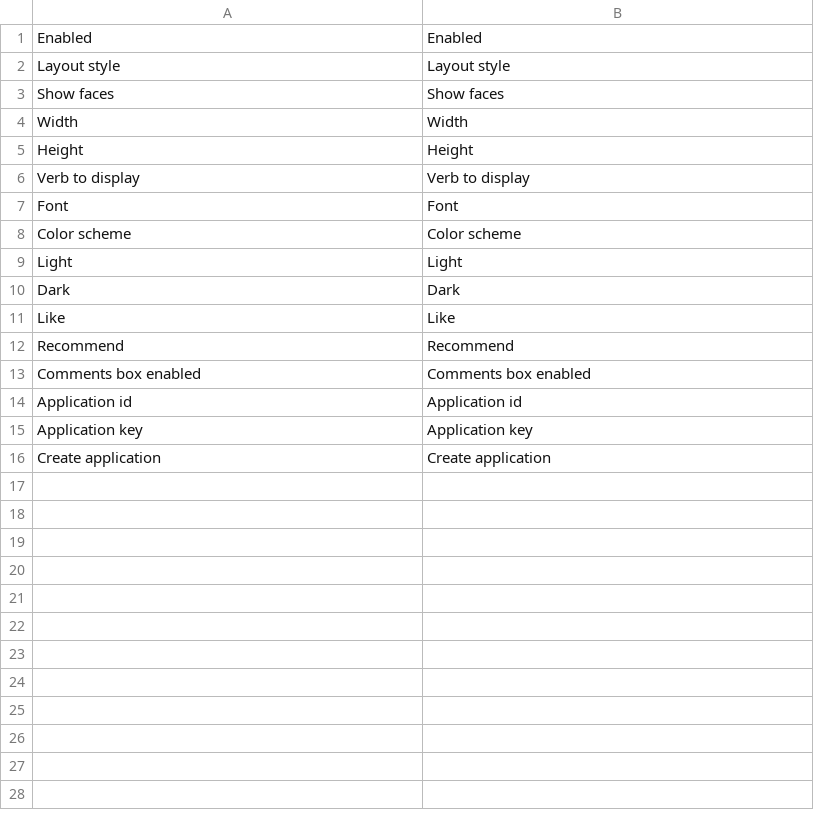
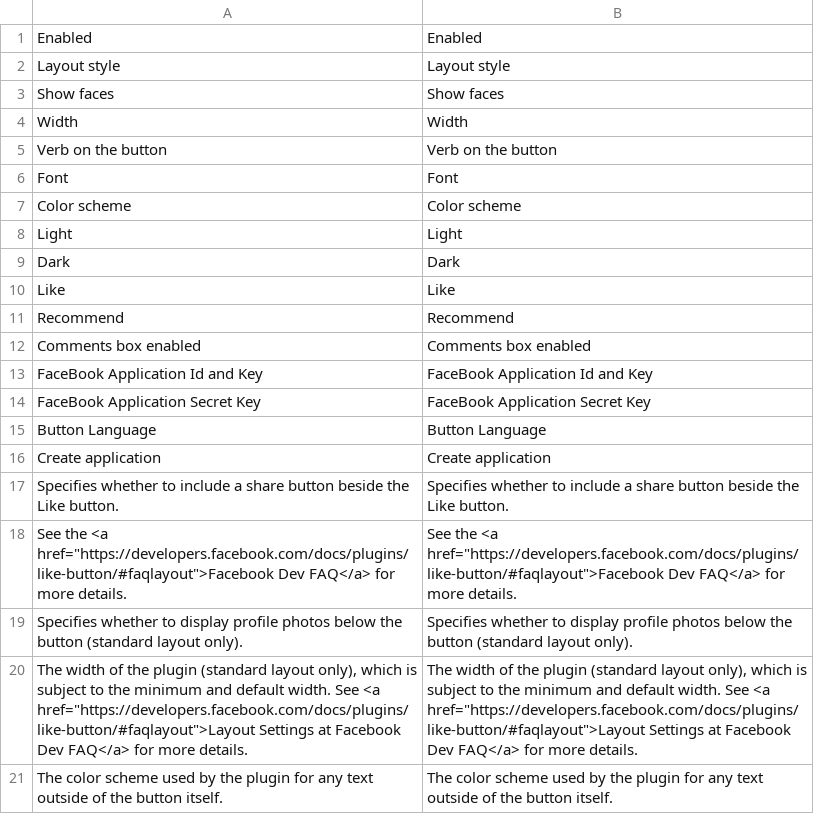
Before and after one commit to tmhub/facebooklb, a CSV file: app/locale/en_US/TM_FacebookLB.csv, drawn as a sheet; removed rows and columns are numbered as before the commit, all else as after; the diff names each change by its address in the sheet, - before the commit and + after, or states it on an @@ line.

```diff
--- a/app/locale/en_US/TM_FacebookLB.csv
+++ b/app/locale/en_US/TM_FacebookLB.csv
-row 5: Height | Height
-row 6: Verb to display | Verb to display
+row 5: Verb on the button | Verb on the button
-row 14: Application id | Application id
-row 15: Application key | Application key
+row 13: FaceBook Application Id and Key | FaceBook Application Id and Key
+row 14: FaceBook Application Secret Key | FaceBook Application Secret Key
+row 15: Button Language | Button Language
+row 17: Specifies whether to include a share button beside the Like button. | Specifies whether to include a share button beside the Like button.
+row 18: See the <a href="https://developers.facebook.com/docs/plugins/like-button/#faqlayout">Facebook Dev FAQ</a> for more details. | See the <a href="https://developers.facebook.com/docs/plugins/like-button/#faqlayout">Facebook Dev FAQ</a> for more details.
+row 19: Specifies whether to display profile photos below the button (standard layout only). | Specifies whether to display profile photos below the button (standard layout only).
+row 20: The width of the plugin (standard layout only), which is subject to the minimum and default width. See <a href="https://developers.facebook.com/docs/plugins/like-button/#faqlayout">Layout Settings at Facebook Dev FAQ</a> for more details. | The width of the plugin (standard layout only), which is subject to the minimum and default width. See <a href="https://developers.facebook.com/docs/plugins/like-button/#faqlayout">Layout Settings at Facebook Dev FAQ</a> for more details.
+row 21: The color scheme used by the plugin for any text outside of the button itself. | The color scheme used by the plugin for any text outside of the button itself.
```
Also changed, not shown: app/locale/es_ES/TM_FacebookLB.csv, app/locale/fr_FR/TM_FacebookLB.csv, 5 other files.
